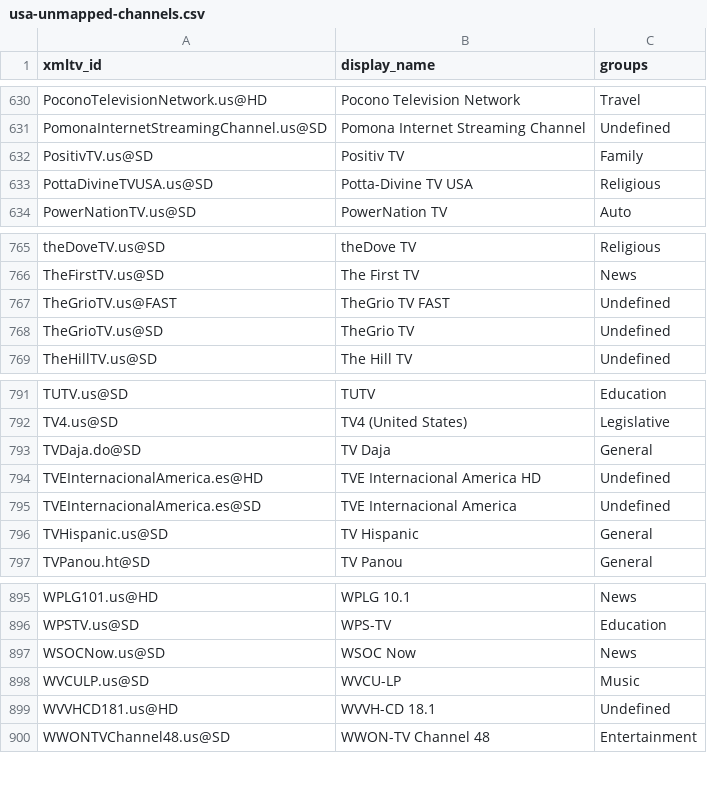
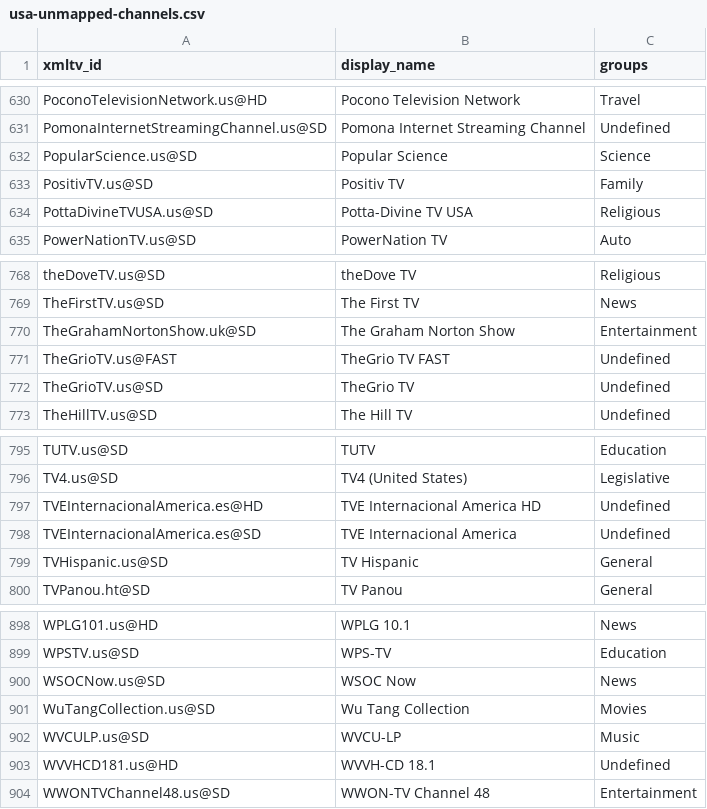
Before and after one commit to Kaimandura/epg-de, a CSV file: reports/usa-unmapped-channels.csv, drawn as a sheet; only a part is shown, gaps mark what is left out; the diff covers the shown part only.

```diff
--- a/reports/usa-unmapped-channels.csv
+++ b/reports/usa-unmapped-channels.csv
@@ -631,2 +631,3 @@ PoconoTelevisionNetwork.us@HD,Pocono Television Network,Travel
 PomonaInternetStreamingChannel.us@SD,Pomona Internet Streaming Channel,Undefined
+PopularScience.us@SD,Popular Science,Science
 PositivTV.us@SD,Positiv TV,Family
@@ -766,2 +769,3 @@ theDoveTV.us@SD,theDove TV,Religious
 TheFirstTV.us@SD,The First TV,News
+TheGrahamNortonShow.uk@SD,The Graham Norton Show,Entertainment
 TheGrioTV.us@FAST,TheGrio TV FAST,Undefined
@@ -792,3 +796,2 @@ TUTV.us@SD,TUTV,Education
 TV4.us@SD,TV4 (United States),Legislative
-TVDaja.do@SD,TV Daja,General
 TVEInternacionalAmerica.es@HD,TVE Internacional America HD,Undefined
@@ -897,2 +900,3 @@ WPSTV.us@SD,WPS-TV,Education
 WSOCNow.us@SD,WSOC Now,News
+WuTangCollection.us@SD,Wu Tang Collection,Movies
 WVCULP.us@SD,WVCU-LP,Music
```
Also changed, not shown: 5 added rows and 3 removed rows elsewhere in this file, reports/usa-channel-mapping.csv, 6 other files.
